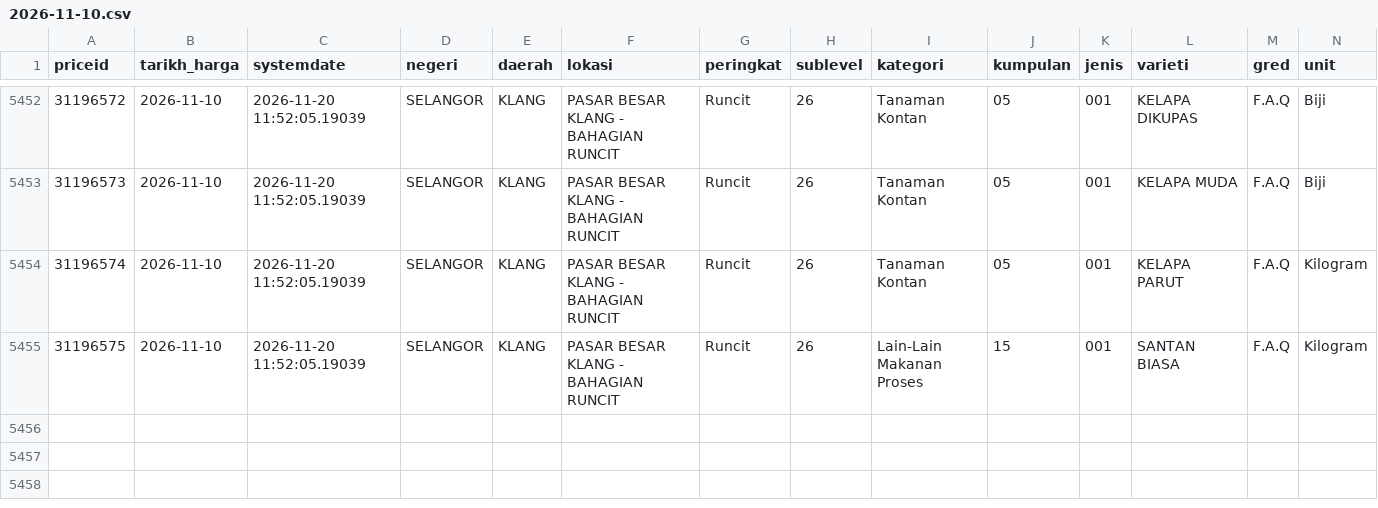
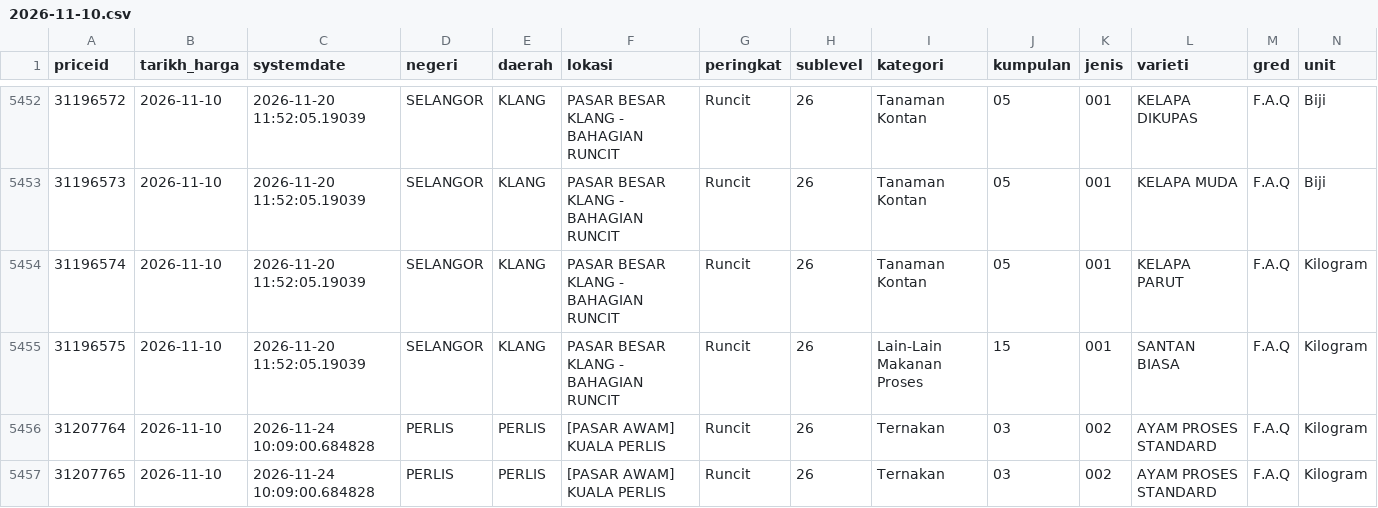
Before and after one commit to Luke2929/bg-agro-price-tracker, a CSV file: data/daily/2026-11-10.csv, drawn as a sheet; only a part is shown, gaps mark what is left out; rows hold the shown columns only; the diff names each change by its address in the sheet, - before the commit and + after, or states it on an @@ line.

```diff
--- a/data/daily/2026-11-10.csv
+++ b/data/daily/2026-11-10.csv
+row 5456: 31207764 | 2026-11-10 | 2026-11-24 10:09:00.684828 | PERLIS | PERLIS | [PASAR AWAM] KUALA PERLIS | Runcit | 26 | Ternakan | 03 | 002 | AYAM PROSES STANDARD | F.A.Q | Kilogram
+row 5457: 31207765 | 2026-11-10 | 2026-11-24 10:09:00.684828 | PERLIS | PERLIS | [PASAR AWAM] KUALA PERLIS | Runcit | 26 | Ternakan | 03 | 002 | AYAM PROSES STANDARD | F.A.Q | Kilogram
```
Also changed, not shown: data/daily/2026-11-17.csv, data/daily/2026-11-19.csv, 11 other files.
